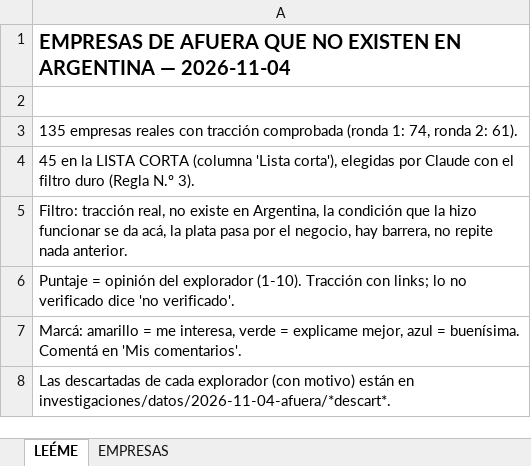
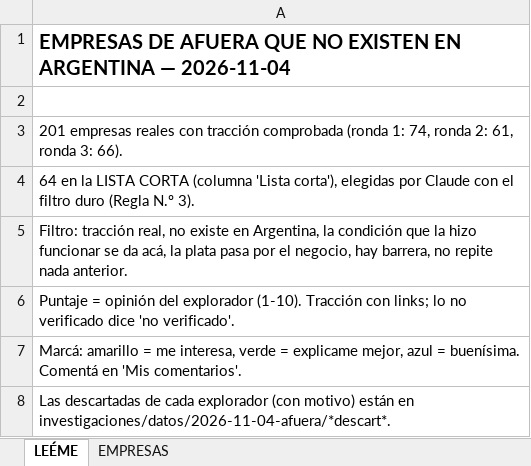
Before and after one commit to facucesca/claude, an Excel workbook: investigaciones/2026-11-04-EMPRESAS-DE-AFUERA.xlsx, sheet LEÉME, drawn as a sheet; values as stored, in another font and other column widths than the file's, no borders; the diff names each change by its address in the sheet, - before the commit and + after, or states it on an @@ line.

```diff
--- a/investigaciones/2026-11-04-EMPRESAS-DE-AFUERA.xlsx (sheet LEÉME)
+++ b/investigaciones/2026-11-04-EMPRESAS-DE-AFUERA.xlsx (sheet LEÉME)
-A3: 135 empresas reales con tracción comprobada (ronda 1: 74, ronda 2: 61).
+A3: 201 empresas reales con tracción comprobada (ronda 1: 74, ronda 2: 61, ronda 3: 66).
-A4: 45 en la…
+A4: 64 en la…
```
Also changed, not shown: sheet EMPRESAS, 6 other files.
